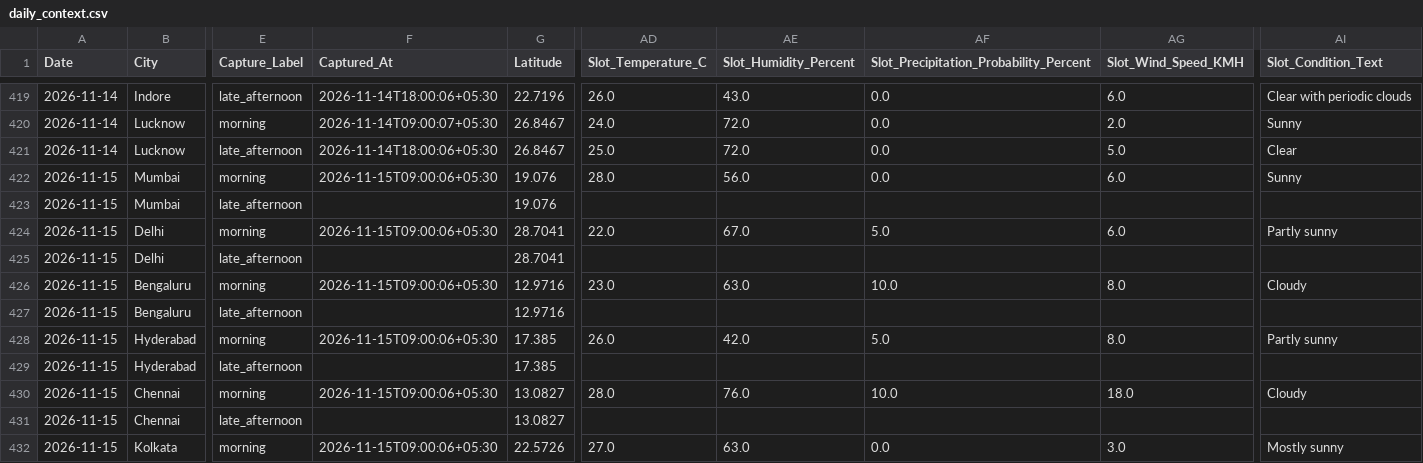
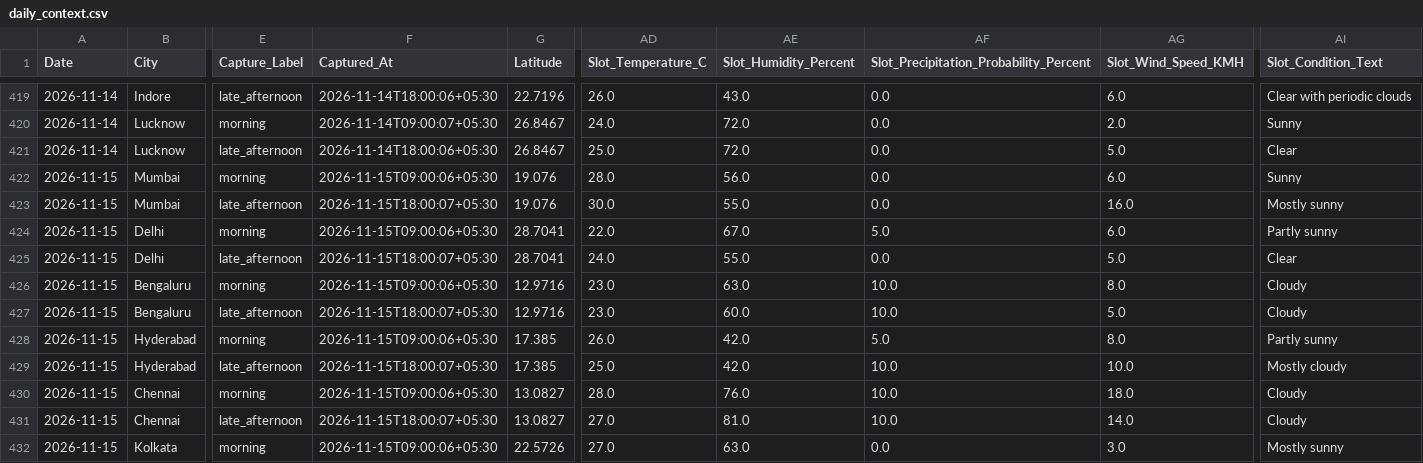
Before and after one commit to goyaljai/flight-data, a CSV file: data/2026/11/daily_context.csv, drawn as a sheet; only a part is shown, gaps mark what is left out; the diff covers the shown part only; the diff names each change by its address in the sheet, - before the commit and + after, or states it on an @@ line.

```diff
--- a/data/2026/11/daily_context.csv
+++ b/data/2026/11/daily_context.csv
-F423 (Captured_At): (empty)
+F423 (Captured_At): 2026-11-15T18:00:07+05:30
-AD423 (Slot_Temperature_C): (empty)
+AD423 (Slot_Temperature_C): 30.0
-AE423 (Slot_Humidity_Percent): (empty)
+AE423 (Slot_Humidity_Percent): 55.0
-AF423: (empty)
+AF423: 0.0
-AG423 (Slot_Wind_Speed_KMH): (empty)
+AG423 (Slot_Wind_Speed_KMH): 16.0
-AI423 (Slot_Condition_Text): (empty)
+AI423 (Slot_Condition_Text): Mostly sunny
-F425 (Captured_At): (empty)
+F425 (Captured_At): 2026-11-15T18:00:07+05:30
-AD425 (Slot_Temperature_C): (empty)
+AD425 (Slot_Temperature_C): 24.0
-AE425 (Slot_Humidity_Percent): (empty)
+AE425 (Slot_Humidity_Percent): 55.0
-AF425: (empty)
+AF425: 0.0
-AG425 (Slot_Wind_Speed_KMH): (empty)
+AG425 (Slot_Wind_Speed_KMH): 5.0
-AI425 (Slot_Condition_Text): (empty)
+AI425 (Slot_Condition_Text): Clear
-F427 (Captured_At): (empty)
+F427 (Captured_At): 2026-11-15T18:00:07+05:30
-AD427 (Slot_Temperature_C): (empty)
+AD427 (Slot_Temperature_C): 23.0
-AE427 (Slot_Humidity_Percent): (empty)
+AE427 (Slot_Humidity_Percent): 60.0
-AF427: (empty)
+AF427: 10.0
-AG427 (Slot_Wind_Speed_KMH): (empty)
+AG427 (Slot_Wind_Speed_KMH): 5.0
-AI427 (Slot_Condition_Text): (empty)
+AI427 (Slot_Condition_Text): Cloudy
-F429 (Captured_At): (empty)
+F429 (Captured_At): 2026-11-15T18:00:07+05:30
-AD429 (Slot_Temperature_C): (empty)
+AD429 (Slot_Temperature_C): 25.0
-AE429 (Slot_Humidity_Percent): (empty)
+AE429 (Slot_Humidity_Percent): 42.0
-AF429: (empty)
+AF429: 10.0
-AG429 (Slot_Wind_Speed_KMH): (empty)
+AG429 (Slot_Wind_Speed_KMH): 10.0
-AI429 (Slot_Condition_Text): (empty)
+AI429 (Slot_Condition_Text): Mostly cloudy
-F431 (Captured_At): (empty)
+F431 (Captured_At): 2026-11-15T18:00:07+05:30
-AD431 (Slot_Temperature_C): (empty)
+AD431 (Slot_Temperature_C): 27.0
-AE431 (Slot_Humidity_Percent): (empty)
+AE431 (Slot_Humidity_Percent): 81.0
-AF431: (empty)
+AF431: 10.0
-AG431 (Slot_Wind_Speed_KMH): (empty)
+AG431 (Slot_Wind_Speed_KMH): 14.0
-AI431 (Slot_Condition_Text): (empty)
+AI431 (Slot_Condition_Text): Cloudy
```
Also changed, not shown: 60 edited cells elsewhere in this file.
